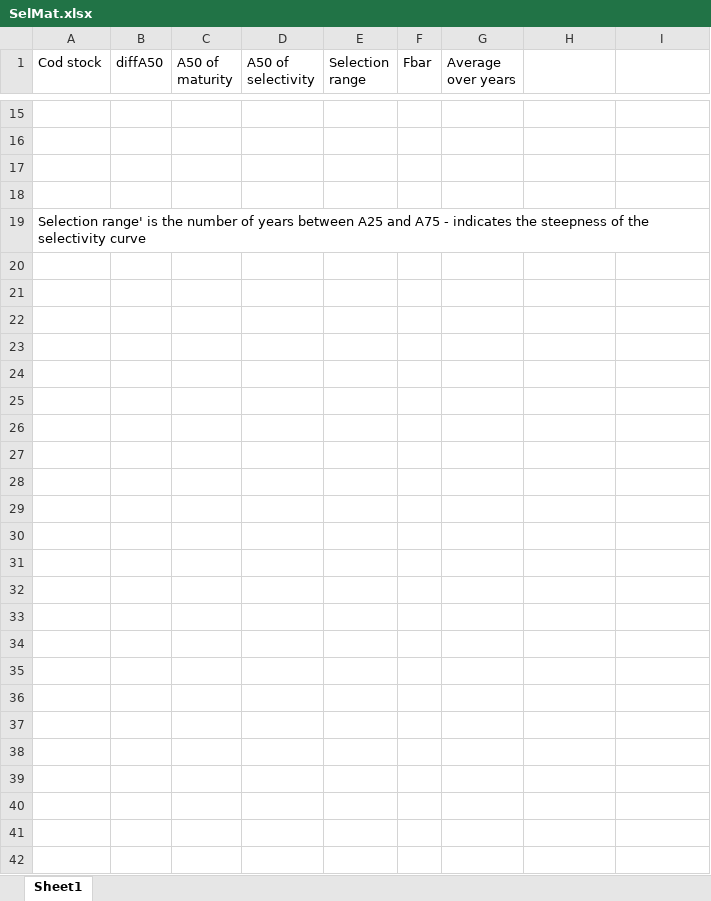
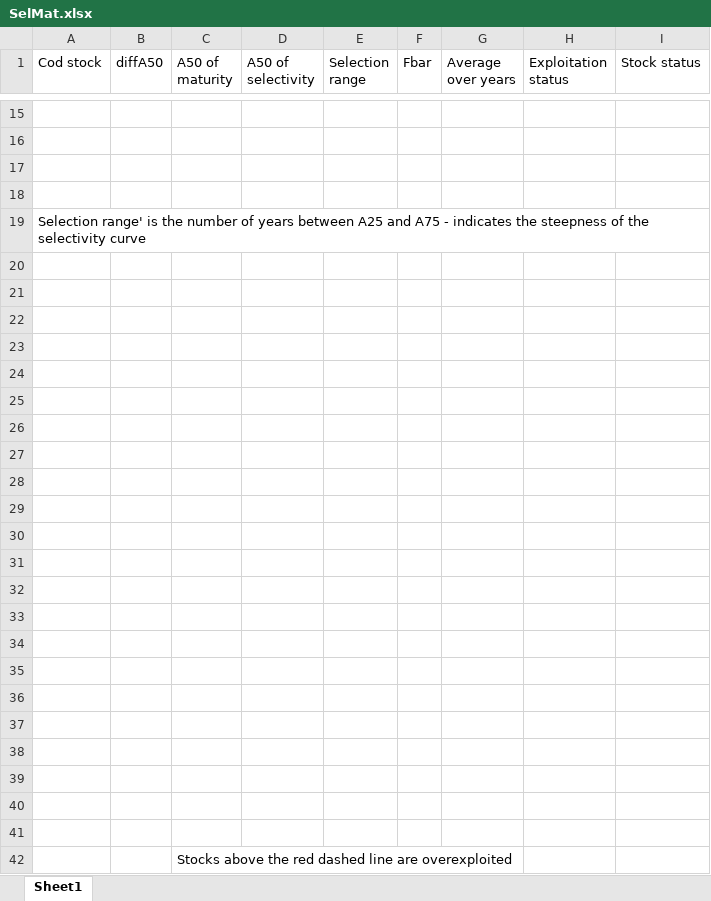
Before and after one commit to ices-eg/wg_MGWG, an Excel workbook: selectivity/SelMat.xlsx, sheet Sheet1, drawn as a sheet; only a part is shown, gaps mark what is left out; values as stored, in another font and other column widths than the file's, no borders; charts and pictures not drawn; the diff covers the shown part only; the diff names each change by its address in the sheet, - before the commit and + after, or states it on an @@ line.

Commit message:
stock status added in SelMat.xls

```diff
--- a/selectivity/SelMat.xlsx (sheet Sheet1)
+++ b/selectivity/SelMat.xlsx (sheet Sheet1)
-H1: (empty)
+H1: Exploitation status
-I1: (empty)
+I1: Stock status
+row 20: (empty)
+row 21: (empty)
+row 22: (empty)
+row 23: (empty)
+row 24: (empty)
+row 25: (empty)
+row 26: (empty)
+row 27: (empty)
+row 28: (empty)
+row 29: (empty)
+row 30: (empty)
+row 31: (empty)
+row 32: (empty)
+row 33: (empty)
+row 34: (empty)
+row 35: (empty)
+row 36: (empty)
+row 37: (empty)
+row 38: (empty)
+row 39: (empty)
+row 40: (empty)
+row 41: (empty)
+row 42:  |  | Stocks above the red dashed line are overexploited
```
Also changed, not shown: cell formats elsewhere in this sheet, charts or pictures.
